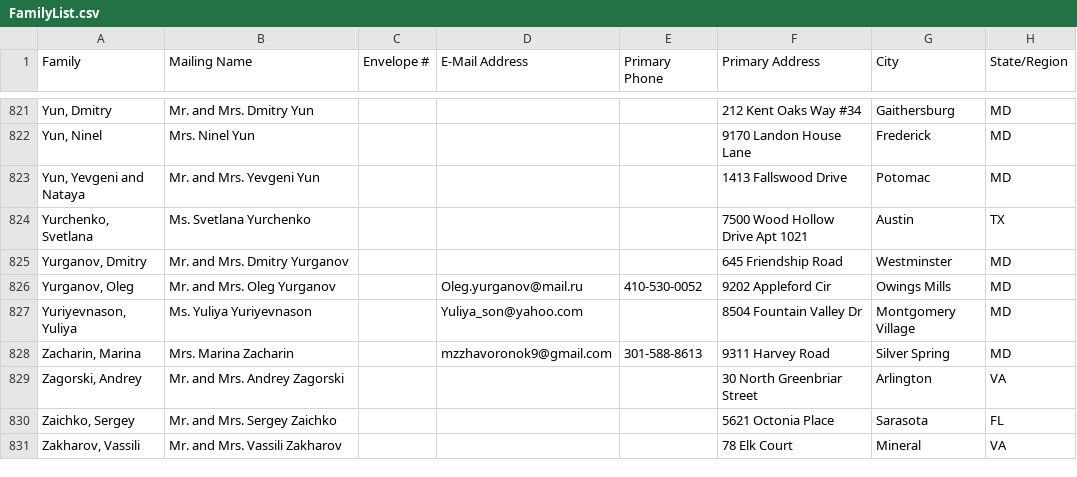
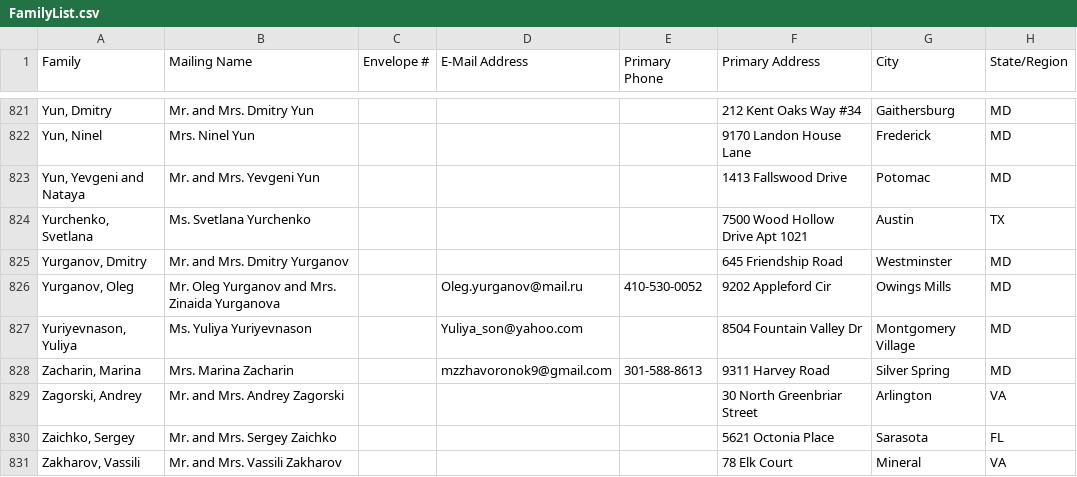
Before and after one commit to m4j/parish-cards, a CSV file: src/FamilyList.csv, drawn as a sheet; only a part is shown, gaps mark what is left out; the diff names each change by its address in the sheet, - before the commit and + after, or states it on an @@ line.

```diff
--- a/src/FamilyList.csv
+++ b/src/FamilyList.csv
-B826 (Mailing Name): Mr. and Mrs. Oleg Yurganov
+B826 (Mailing Name): Mr. Oleg Yurganov and Mrs. Zinaida Yurganova
```
Also changed, not shown: src/MemberList.csv.
